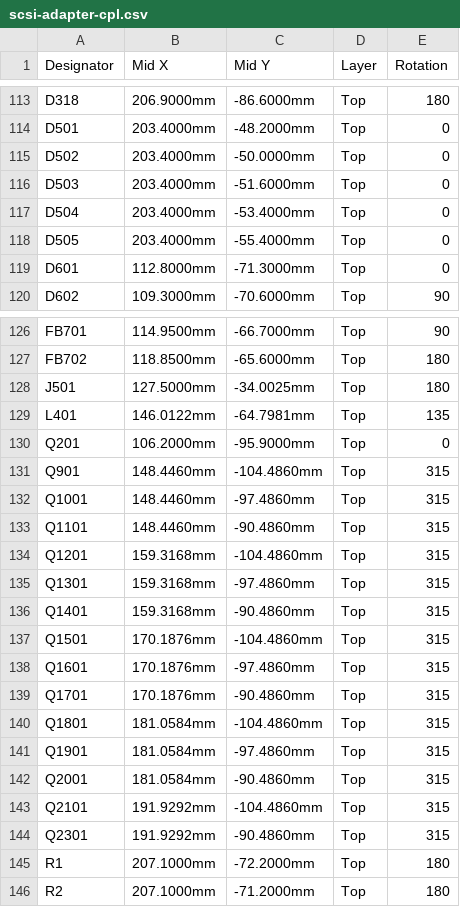
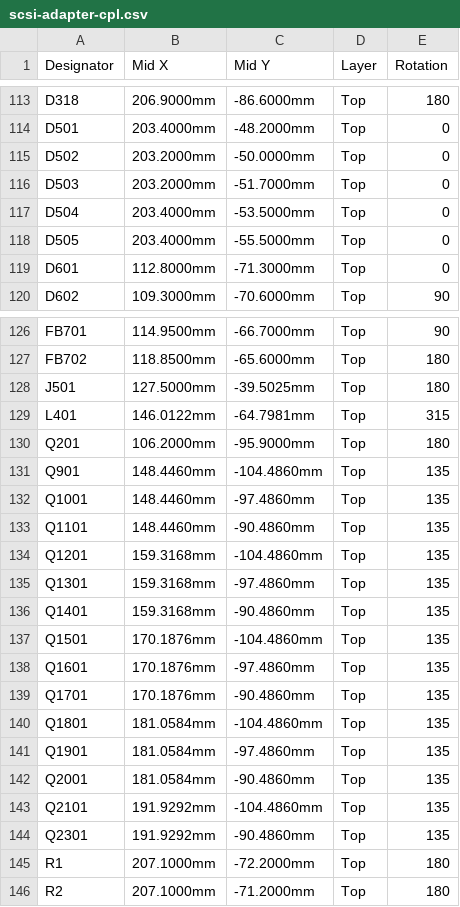
Before and after one commit to lycarter/scsi-scanner-adapter, a CSV file: pcb/fab/scsi-adapter-cpl.csv, drawn as a sheet; only a part is shown, gaps mark what is left out; the diff covers the shown part only.

Commit message:
JLC placement corrections from the preview; final fab files
tools/jlc_export.py now applies rotation corrections per C-number (16 parts: SOT-23,
SOT-353, SOT-23-6, L401 and the TPS259470A at +180; SOT-223-6, TSSOP, SOIC, QFN-16
and SOT-583 parts at +270) and shifts the microSD socket J501 by 5.5 mm to JLC's part
origin. All were checked by the owner in JLC's placement preview over three rounds.
PCB: owner's LED nudges; silkscreen outlines removed from C114 and C304-C308.

```diff
--- a/pcb/fab/scsi-adapter-cpl.csv
+++ b/pcb/fab/scsi-adapter-cpl.csv
@@ -114,6 +114,6 @@ D318,206.9000mm,-86.6000mm,Top,180
 D501,203.4000mm,-48.2000mm,Top,0
-D502,203.4000mm,-50.0000mm,Top,0
-D503,203.4000mm,-51.6000mm,Top,0
-D504,203.4000mm,-53.4000mm,Top,0
-D505,203.4000mm,-55.4000mm,Top,0
+D502,203.2000mm,-50.0000mm,Top,0
+D503,203.2000mm,-51.7000mm,Top,0
+D504,203.4000mm,-53.5000mm,Top,0
+D505,203.4000mm,-55.5000mm,Top,0
 D601,112.8000mm,-71.3000mm,Top,0
@@ -127,19 +127,19 @@ FB701,114.9500mm,-66.7000mm,Top,90
 FB702,118.8500mm,-65.6000mm,Top,180
-J501,127.5000mm,-34.0025mm,Top,180
-L401,146.0122mm,-64.7981mm,Top,135
-Q201,106.2000mm,-95.9000mm,Top,0
-Q901,148.4460mm,-104.4860mm,Top,315
-Q1001,148.4460mm,-97.4860mm,Top,315
-Q1101,148.4460mm,-90.4860mm,Top,315
-Q1201,159.3168mm,-104.4860mm,Top,315
-Q1301,159.3168mm,-97.4860mm,Top,315
-Q1401,159.3168mm,-90.4860mm,Top,315
-Q1501,170.1876mm,-104.4860mm,Top,315
-Q1601,170.1876mm,-97.4860mm,Top,315
-Q1701,170.1876mm,-90.4860mm,Top,315
-Q1801,181.0584mm,-104.4860mm,Top,315
-Q1901,181.0584mm,-97.4860mm,Top,315
-Q2001,181.0584mm,-90.4860mm,Top,315
-Q2101,191.9292mm,-104.4860mm,Top,315
-Q2301,191.9292mm,-90.4860mm,Top,315
+J501,127.5000mm,-39.5025mm,Top,180
+L401,146.0122mm,-64.7981mm,Top,315
+Q201,106.2000mm,-95.9000mm,Top,180
+Q901,148.4460mm,-104.4860mm,Top,135
+Q1001,148.4460mm,-97.4860mm,Top,135
+Q1101,148.4460mm,-90.4860mm,Top,135
+Q1201,159.3168mm,-104.4860mm,Top,135
+Q1301,159.3168mm,-97.4860mm,Top,135
+Q1401,159.3168mm,-90.4860mm,Top,135
+Q1501,170.1876mm,-104.4860mm,Top,135
+Q1601,170.1876mm,-97.4860mm,Top,135
+Q1701,170.1876mm,-90.4860mm,Top,135
+Q1801,181.0584mm,-104.4860mm,Top,135
+Q1901,181.0584mm,-97.4860mm,Top,135
+Q2001,181.0584mm,-90.4860mm,Top,135
+Q2101,191.9292mm,-104.4860mm,Top,135
+Q2301,191.9292mm,-90.4860mm,Top,135
 R1,207.1000mm,-72.2000mm,Top,180
```
Also changed, not shown: 34 edited cells elsewhere in this file, 4 other files.
